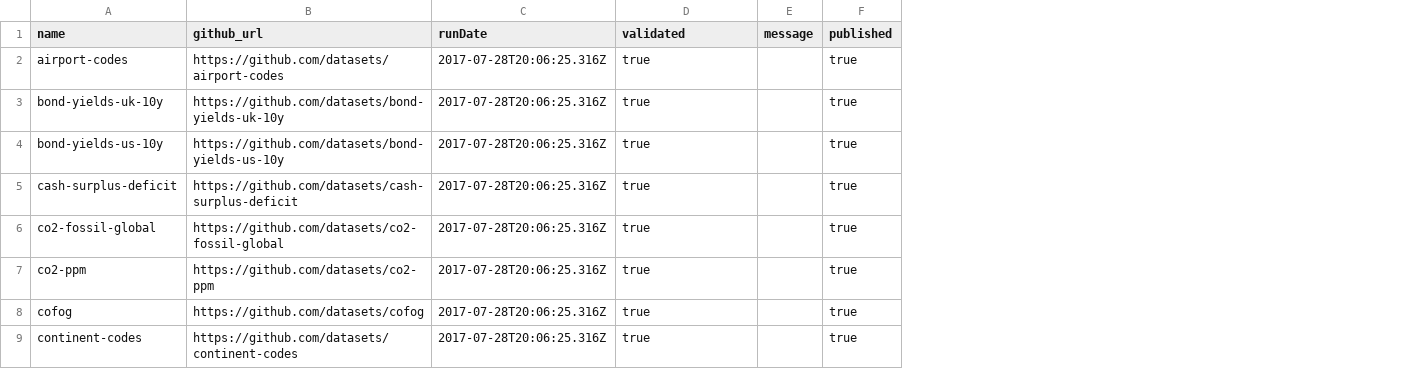
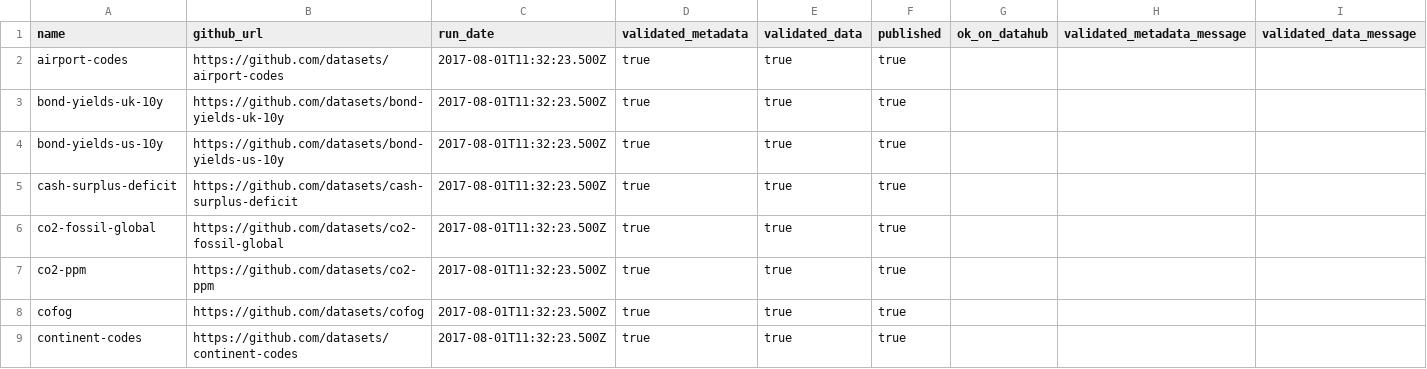
Before and after one commit to datopian/core-datasets-tools, a CSV file: status.csv, drawn as a sheet; only a part is shown; removed rows and columns are numbered as before the commit, all else as after; the diff covers the shown part only; the diff names each change by its address in the sheet, - before the commit and + after, or states it on an @@ line.

Commit message:
Features/validate refactor (#14)
* [check-function][m]: refactored check function to get split validated columns - refs #13

* fixed last 2 core data packages, and added new column ok_on_datahub, plus updated status.csv - refs #13

* [lint-conf][xs]: added lint property - refs #13

* [updated-status][xs]: renamed runDate to run_date - refs #13

* [test-updated][s]: updated test with new refactored check function - refs #13

```diff
--- a/status.csv
+++ b/status.csv
-column C (runDate), rows 2-9: all 2017-07-28T20:06:25.316Z
+column C (run_date), rows 2-9: all 2017-08-01T11:32:23.500Z
-column E (message), empty
+column E (validated_data), rows 2-9: all true
+column G (ok_on_datahub), empty
+column H (validated_metadata_message), empty
+column I (validated_data_message), empty
-D1: validated
+D1: validated_metadata
```
Also changed, not shown: 5 edited cells elsewhere in this file, 3 other files.
